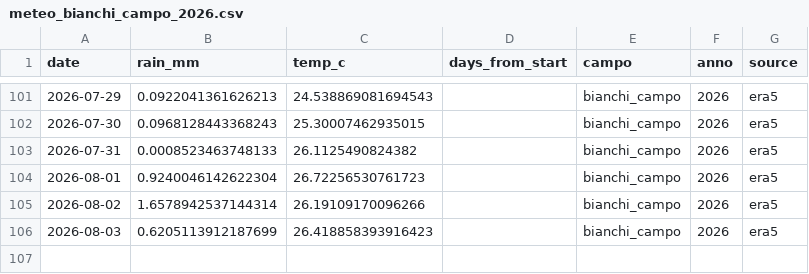
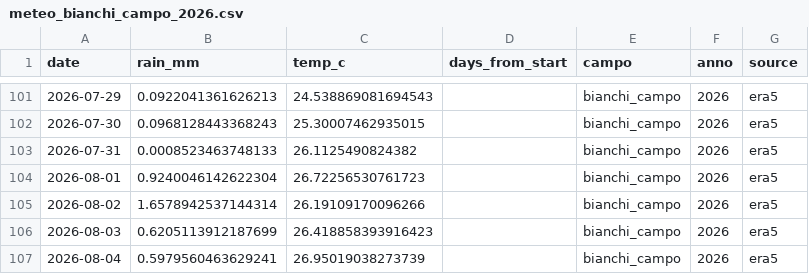
Before and after one commit to tommasobattistini/pascoli-data, a CSV file: meteo/meteo_bianchi_campo_2026.csv, drawn as a sheet; only a part is shown, gaps mark what is left out.

```diff
--- a/meteo/meteo_bianchi_campo_2026.csv
+++ b/meteo/meteo_bianchi_campo_2026.csv
@@ -106 +106,2 @@ date,rain_mm,temp_c,days_from_start,campo,anno,source
 2026-08-03,0.6205113912187699,26.418858393916423,,bianchi_campo,2026,era5
+2026-08-04,0.5979560463629241,26.95019038273739,,bianchi_campo,2026,era5
```
Also changed, not shown: meteo/meteo_pascolo_1_2026.csv, meteo/meteo_pascolo_2_2026.csv, 22 other files.
